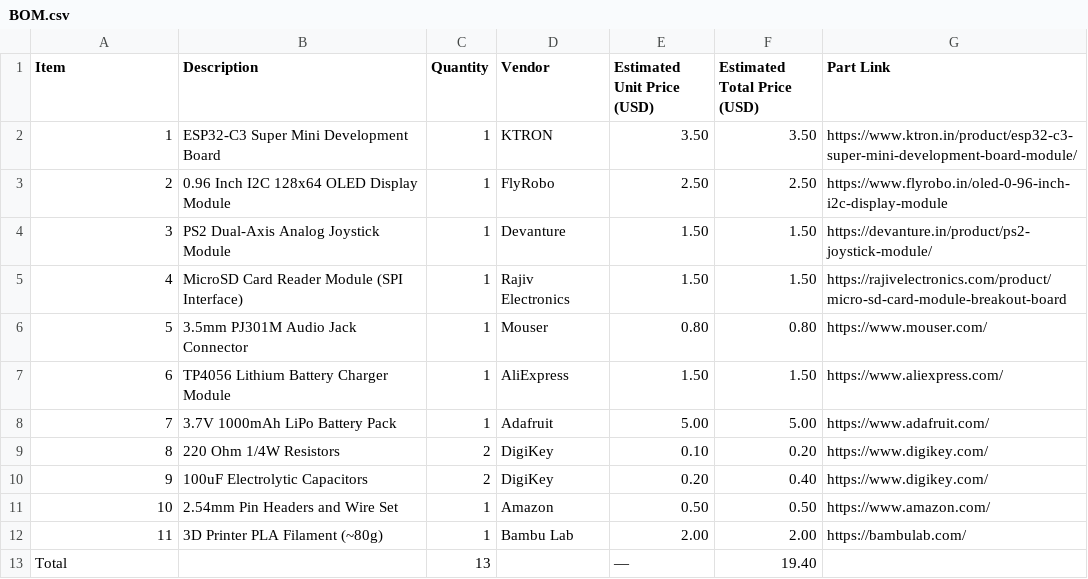
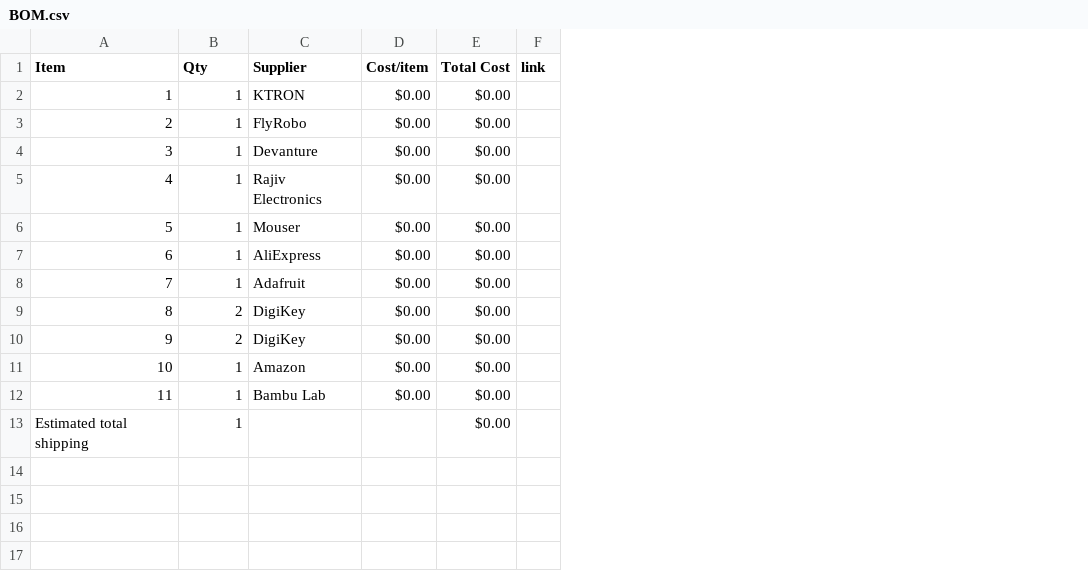
Before and after one commit to RockingRidz/RetroTune, a CSV file: BOM.csv, drawn as a sheet; removed rows and columns are numbered as before the commit, all else as after; the diff names each change by its address in the sheet, - before the commit and + after, or states it on an @@ line.

Commit message:
Sync RetroTune from Half Life

```diff
--- a/BOM.csv
+++ b/BOM.csv
-column B (Description), rows 2-12: ESP32-C3 Super Mini Development Board | 0.96 Inch I2C 128x64 OLED Display Module | PS2 Dual-Axis Analog Joystick Module | MicroSD Card Reader Module (SPI Interface) | 3.5mm PJ301M Audio Jack Connector | TP4056 Lithium Battery Charger Module | 3.7V 1000mAh LiPo Battery Pack | 220 Ohm 1/4W Resistors | 100uF Electrolytic Capacitors | 2.54mm Pin Headers and Wire Set | 3D Printer PLA Filament (~80g)
-column E (Estimated Unit Price (USD)), rows 2-12: 3.50 | 2.50 | 1.50 | 1.50 | 0.80 | 1.50 | 5.00 | 0.10 | 0.20 | 0.50 | 2.00
-column F (Estimated Total Price (USD)), rows 2-12: 3.50 | 2.50 | 1.50 | 1.50 | 0.80 | 1.50 | 5.00 | 0.20 | 0.40 | 0.50 | 2.00
-column G (Part Link), rows 2-12: https://www.ktron.in/product/esp32-c3-super-mini-development-board-module/ | https://www.flyrobo.in/oled-0-96-inch-i2c-display-module | https://devanture.in/product/ps2-joystick-module/ | https://rajivelectronics.com/product/micro-sd-card-module-breakout-board | https://www.mouser.com/ | https://www.aliexpress.com/ | https://www.adafruit.com/ | https://www.digikey.com/ | https://www.digikey.com/ | https://www.amazon.com/ | https://bambulab.com/
+column D (Cost/item), rows 2-12: all $0.00
+column E (Total Cost), rows 2-12: all $0.00
+column F (link), empty
-B1: Quantity
+B1: Qty
-C1: Vendor
+C1: Supplier
-row 13: Total |  | 13 |  | — | 19.40
+row 13: Estimated total shipping | 1 |  |  | $0.00
```
